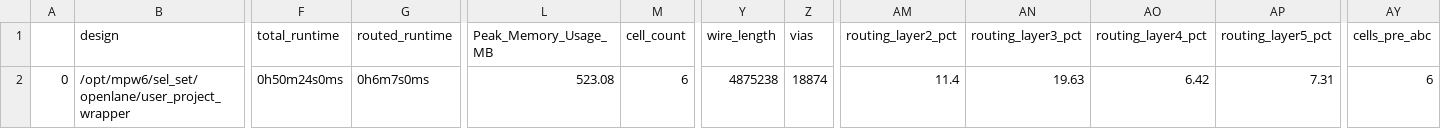
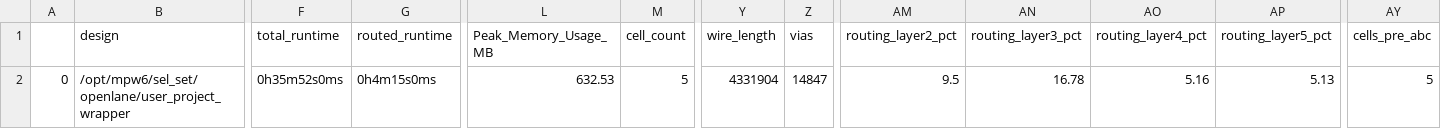
Before and after one commit to Janavind/All_macros, a CSV file: signoff/user_project_wrapper/final_summary_report.csv, drawn as a sheet; only a part is shown, gaps mark what is left out; the diff names each change by its address in the sheet, - before the commit and + after, or states it on an @@ line.

Commit message:
modified:   def/user_project_wrapper.def 	modified:   gds/user_project_wrapper.gds.gz 	modified:   lef/user_project_wrapper.lef 	modified:   mag/user_project_wrapper.mag 	modified:   maglef/user_project_wrapper.mag 	modified:   openlane/user_project_wrapper/config.tcl 	modified:   openlane/user_project_wrapper/macro.cfg 	modified:   sdc/user_project_wrapper.sdc 	modified:   sdf/user_project_wrapper.sdf 	modified:   signoff/user_project_wrapper/final_summary_report.csv 	modified:   spef/user_project_wrapper.spef 	modified:   spi/lvs/user_project_wrapper.spice 	modified:   verilog/gl/user_project_wrapper.v 	modified:   verilog/rtl/user_project_wrapper.v

```diff
--- a/signoff/user_project_wrapper/final_summary_report.csv
+++ b/signoff/user_project_wrapper/final_summary_report.csv
-F2 (total_runtime): 0h50m24s0ms
+F2 (total_runtime): 0h35m52s0ms
-G2 (routed_runtime): 0h6m7s0ms
+G2 (routed_runtime): 0h4m15s0ms
-L2 (Peak_Memory_Usage_MB): 523.08
+L2 (Peak_Memory_Usage_MB): 632.53
-M2 (cell_count): 6
+M2 (cell_count): 5
-Y2 (wire_length): 4875238
+Y2 (wire_length): 4331904
-Z2 (vias): 18874
+Z2 (vias): 14847
-AM2 (routing_layer2_pct): 11.4
+AM2 (routing_layer2_pct): 9.5
-AN2 (routing_layer3_pct): 19.63
+AN2 (routing_layer3_pct): 16.78
-AO2 (routing_layer4_pct): 6.42
+AO2 (routing_layer4_pct): 5.16
-AP2 (routing_layer5_pct): 7.31
+AP2 (routing_layer5_pct): 5.13
-AY2 (cells_pre_abc): 6
+AY2 (cells_pre_abc): 5
```
Also changed, not shown: 13 other files.
